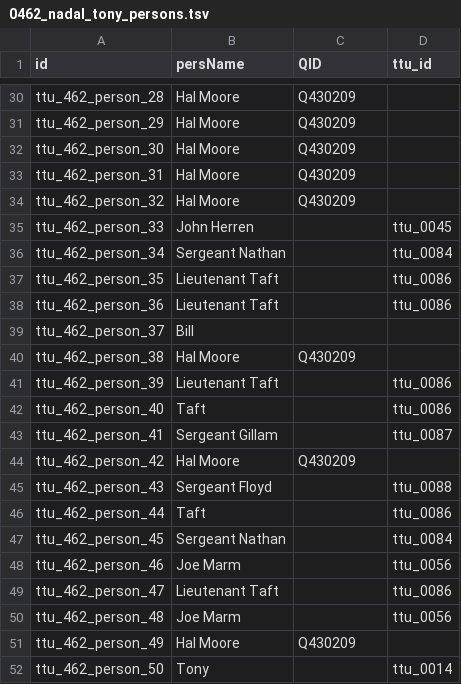
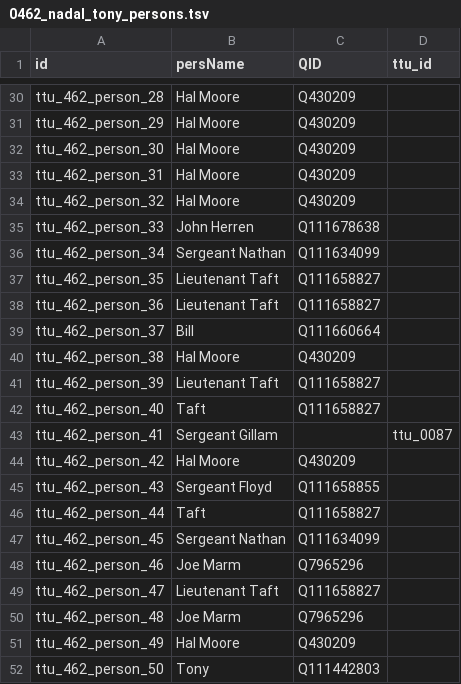
Before and after one commit to Dartmouth-Digital-History-Initiative/VNCA-Encoding, a TSV file: tsv/0462_nadal_tony_persons.tsv, drawn as a sheet; only a part is shown, gaps mark what is left out; the diff covers the shown part only.

Commit message:
Fixes to Tony Nadal TSVs

```diff
--- a/tsv/0462_nadal_tony_persons.tsv
+++ b/tsv/0462_nadal_tony_persons.tsv
@@ -34,19 +34,19 @@ ttu_462_person_31	Hal Moore	Q430209
 ttu_462_person_32	Hal Moore	Q430209	
-ttu_462_person_33	John Herren		ttu_0045
-ttu_462_person_34	Sergeant Nathan		ttu_0084
-ttu_462_person_35	Lieutenant Taft		ttu_0086
-ttu_462_person_36	Lieutenant Taft		ttu_0086
-ttu_462_person_37	Bill		
+ttu_462_person_33	John Herren	Q111678638	
+ttu_462_person_34	Sergeant Nathan	Q111634099	
+ttu_462_person_35	Lieutenant Taft	Q111658827	
+ttu_462_person_36	Lieutenant Taft	Q111658827	
+ttu_462_person_37	Bill	Q111660664	
 ttu_462_person_38	Hal Moore	Q430209	
-ttu_462_person_39	Lieutenant Taft		ttu_0086
-ttu_462_person_40	Taft		ttu_0086
+ttu_462_person_39	Lieutenant Taft	Q111658827	
+ttu_462_person_40	Taft	Q111658827	
 ttu_462_person_41	Sergeant Gillam		ttu_0087
 ttu_462_person_42	Hal Moore	Q430209	
-ttu_462_person_43	Sergeant Floyd		ttu_0088
-ttu_462_person_44	Taft		ttu_0086
-ttu_462_person_45	Sergeant Nathan		ttu_0084
-ttu_462_person_46	Joe Marm		ttu_0056
-ttu_462_person_47	Lieutenant Taft		ttu_0086
-ttu_462_person_48	Joe Marm		ttu_0056
+ttu_462_person_43	Sergeant Floyd	Q111658855	
+ttu_462_person_44	Taft	Q111658827	
+ttu_462_person_45	Sergeant Nathan	Q111634099	
+ttu_462_person_46	Joe Marm	Q7965296	
+ttu_462_person_47	Lieutenant Taft	Q111658827	
+ttu_462_person_48	Joe Marm	Q7965296	
 ttu_462_person_49	Hal Moore	Q430209	
-ttu_462_person_50	Tony		ttu_0014
+ttu_462_person_50	Tony	Q111442803	
```
Also changed, not shown: 30 edited cells elsewhere in this file, tsv/0462_nadal_tony_places.tsv.
